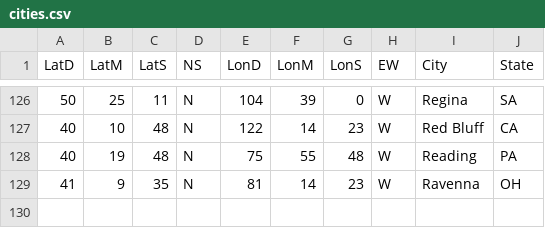
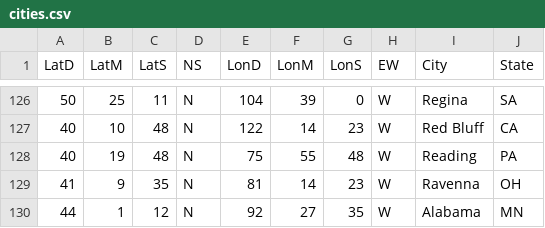
Before and after one commit to AlejandroCara/JavaDataFrame, a CSV file: cities.csv, drawn as a sheet; only a part is shown, gaps mark what is left out.

```diff
--- a/cities.csv
+++ b/cities.csv
@@ -129 +129,2 @@
    41,    9,   35, "N",     81,   14,   23, "W", "Ravenna", OH
+   44,    1,   12, "N",     92,   27,   35, "W", "Alabama", MN
```
Also changed, not shown: 16 other files.
